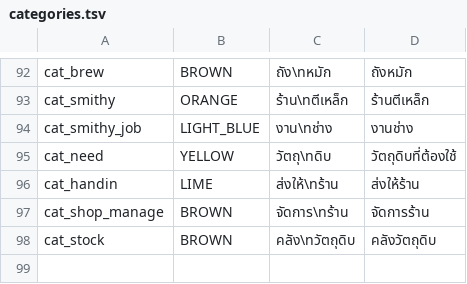
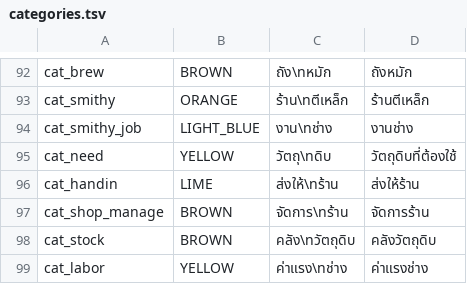
Before and after one commit to plussgpt3-beep/IconResourcePack, a TSV file: tools/categories.tsv, drawn as a sheet; only a part is shown, gaps mark what is left out.

```diff
--- a/tools/categories.tsv
+++ b/tools/categories.tsv
@@ -98 +98,2 @@ cat_shop_manage	BROWN	จัดการ\nร้าน	จัดการร้
 cat_stock	BROWN	คลัง\nวัตถุดิบ	คลังวัตถุดิบ
+cat_labor	YELLOW	ค่าแรง\nช่าง	ค่าแรงช่าง
```
Also changed, not shown: 9 other files.
